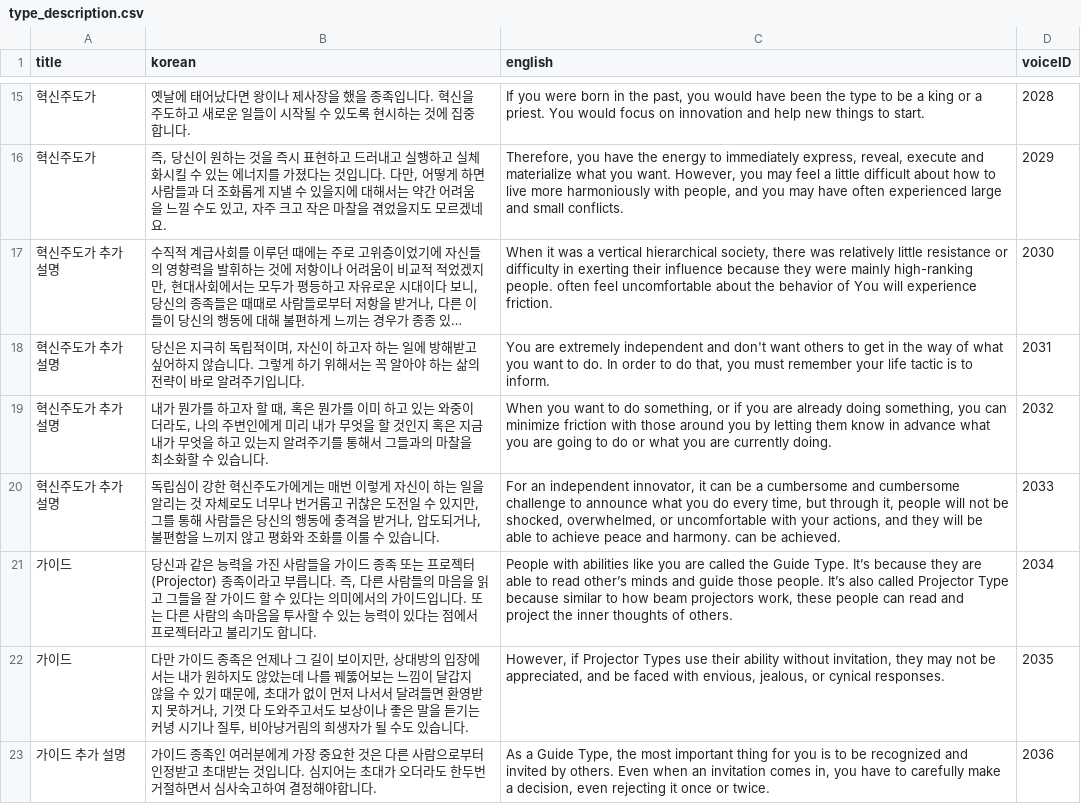
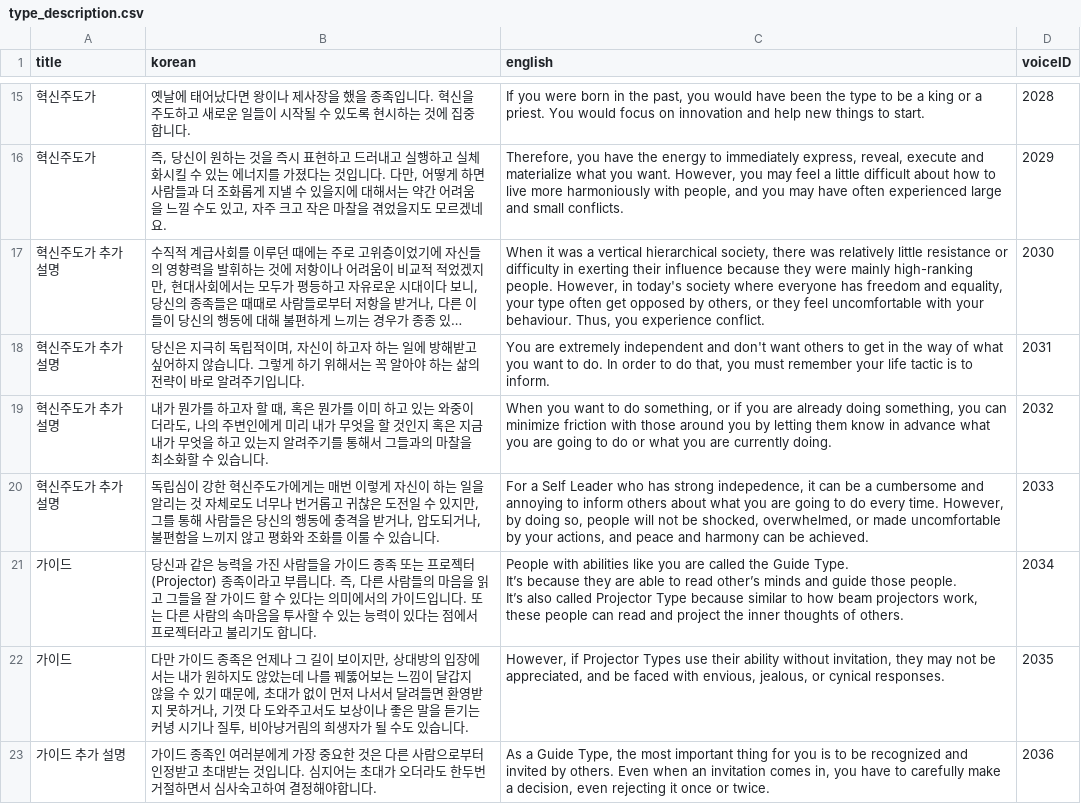
Before and after one commit to songhee-lee/i-manual, a CSV file: rasa_test/rasa_bot/data/type_description.csv, drawn as a sheet; only a part is shown, gaps mark what is left out; long unchanged cells end in …; the diff covers the shown part only; the diff names each change by its address in the sheet, - before the commit and + after, or states it on an @@ line.

```diff
--- a/rasa_test/rasa_bot/data/type_description.csv
+++ b/rasa_test/rasa_bot/data/type_description.csv
-C17 (english): …high-ranking people. often feel uncomfortable about the behavior of You will experience friction.
+C17 (english): …high-ranking people. However, in today's society where everyone has freedom and equality, your type often get opposed by others, or they feel uncomfortable with your behaviour. Thus, you experience conflict.
-C20 (english): For an independent innovator, it can be a cumbersome and cumbersome challenge to announce what you do every time, but through it, people will not be shocked, overwhelmed, or uncomfortable with your actions, and they will be able to achieve peace and harmony. can be…
+C20 (english): For a Self Leader who has strong indepedence, it can be a cumbersome and annoying to inform others about what you are going to do every time. However, by doing so, people will not be shocked, overwhelmed, or made uncomfortable by your actions, and peace and harmony can be…
-C21 (english): …of others.
+C21 (english): …of others.
```
Also changed, not shown: 17 edited cells elsewhere in this file, rasa_test/rasa_bot/data/center(undefined).csv, rasa_test/rasa_bot/data/center_description.csv, 16 other files.
